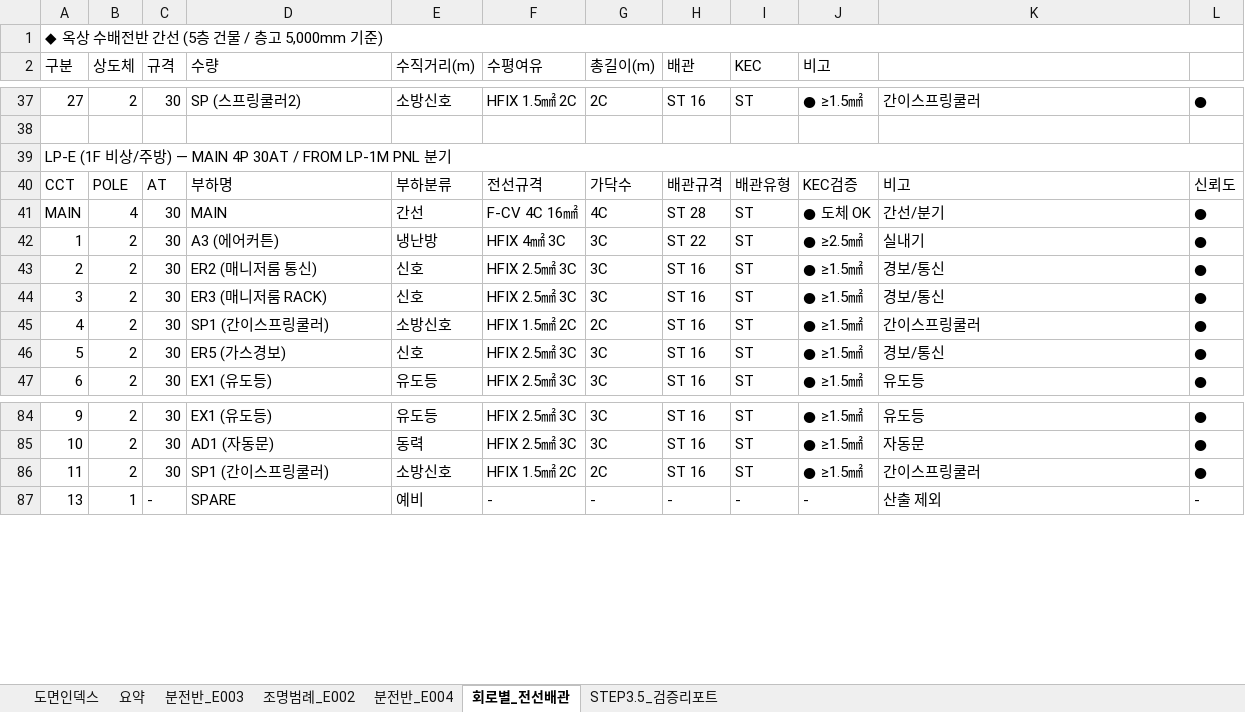
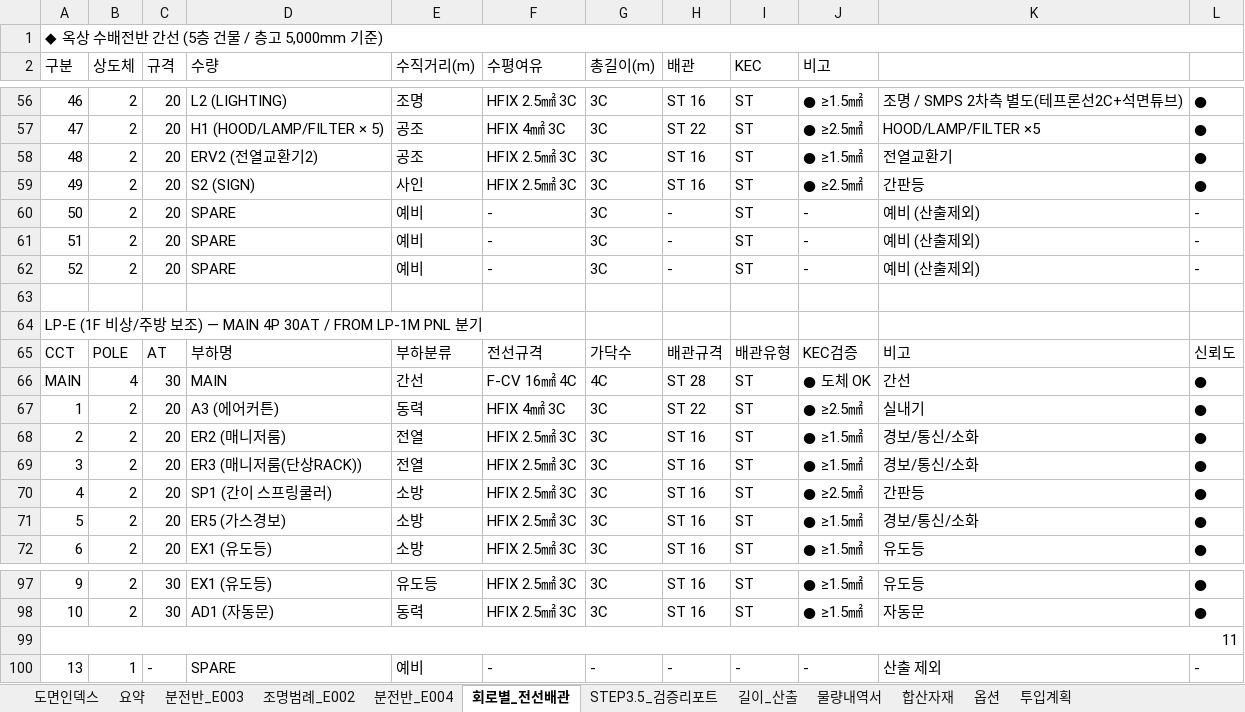
Before and after one commit to kimsl12/jungwon, an Excel workbook: bom/파이브가이즈_7호점_도면인덱스_20260408.xlsx, sheet 회로별_전선배관, drawn as a sheet; only a part is shown, gaps mark what is left out; values as stored, in another font and other column widths than the file's, no cell formats; removed rows and columns are numbered as before the commit, all else as after; the diff covers the shown part only; the diff names each change by its address in the sheet, - before the commit and + after, or states it on an @@ line.

```diff
--- a/bom/파이브가이즈_7호점_도면인덱스_20260408.xlsx (sheet 회로별_전선배관)
+++ b/bom/파이브가이즈_7호점_도면인덱스_20260408.xlsx (sheet 회로별_전선배관)
+sheet tab: 길이_산출
+sheet tab: 물량내역서
+sheet tab: 합산자재
+sheet tab: 옵션
+sheet tab: 투입계획
@@ column A (구분) renumbered between rows 20 and 82 @@
-C56 (규격): 30
+C56 (규격): 20
-D56 (수량): SP (스프링쿨러2)
+D56 (수량): L2 (LIGHTING)
-E56 (수직거리(m)): 소방신호
+E56 (수직거리(m)): 조명
-F56 (수평여유): HFIX 1.5㎟ 2C
+F56 (수평여유): HFIX 2.5㎟ 3C
-G56 (총길이(m)): 2C
+G56 (총길이(m)): 3C
-K56: 간이스프링쿨러
+K56: 조명 / SMPS 2차측 별도(테프론선2C+석면튜브)
+row 57: 47 | 2 | 20 | H1 (HOOD/LAMP/FILTER × 5) | 공조 | HFIX 4㎟ 3C | 3C | ST 22 | ST | ● ≥2.5㎟ | HOOD/LAMP/FILTER ×5 | ●
+row 58: 48 | 2 | 20 | ERV2 (전열교환기2) | 공조 | HFIX 2.5㎟ 3C | 3C | ST 16 | ST | ● ≥1.5㎟ | 전열교환기 | ●
+row 59: 49 | 2 | 20 | S2 (SIGN) | 사인 | HFIX 2.5㎟ 3C | 3C | ST 16 | ST | ● ≥2.5㎟ | 간판등 | ●
+row 60: 50 | 2 | 20 | SPARE | 예비 | - | 3C | - | ST | - | 예비 (산출제외) | -
+row 61: 51 | 2 | 20 | SPARE | 예비 | - | 3C | - | ST | - | 예비 (산출제외) | -
+row 62: 52 | 2 | 20 | SPARE | 예비 | - | 3C | - | ST | - | 예비 (산출제외) | -
-A39:L39 merged
-F66 (수평여유): F-CV 4C 16㎟
+F66 (수평여유): F-CV 16㎟ 4C
-K66: 간선/분기
+K66: 간선
-C67:C72 (규격): 30
+C67:C72 (규격): 20
-E67 (수직거리(m)): 냉난방
+E67 (수직거리(m)): 동력
-D68 (수량): ER2 (매니저룸 통신)
+D68 (수량): ER2 (매니저룸)
-E68:E69 (수직거리(m)): 신호
+E68:E69 (수직거리(m)): 전열
-K68:K69: 경보/통신
+K68:K69: 경보/통신/소화
-D69 (수량): ER3 (매니저룸 RACK)
+D69 (수량): ER3 (매니저룸(단상RACK))
-D70 (수량): SP1 (간이스프링쿨러)
+D70 (수량): SP1 (간이 스프링쿨러)
-E70 (수직거리(m)): 소방신호
+E70 (수직거리(m)): 소방
-F70 (수평여유): HFIX 1.5㎟ 2C
+F70 (수평여유): HFIX 2.5㎟ 3C
-G70 (총길이(m)): 2C
+G70 (총길이(m)): 3C
-J70 (비고): ● ≥1.5㎟
+J70 (비고): ● ≥2.5㎟
-K70: 간이스프링쿨러
+K70: 간판등
-E71 (수직거리(m)): 신호
+E71 (수직거리(m)): 소방
-K71: 경보/통신
+K71: 경보/통신/소화
-E72 (수직거리(m)): 유도등
+E72 (수직거리(m)): 소방
+A99:L99 merged
-B99 (상도체): 2
+B99 (상도체): (empty)
-C99 (규격): 30
+C99 (규격): (empty)
-D99 (수량): SP1 (간이스프링쿨러)
+D99 (수량): (empty)
-E99 (수직거리(m)): 소방신호
+E99 (수직거리(m)): (empty)
-F99 (수평여유): HFIX 1.5㎟ 2C
+F99 (수평여유): (empty)
-G99 (총길이(m)): 2C
+G99 (총길이(m)): (empty)
-H99 (배관): ST 16
+H99 (배관): (empty)
-I99 (KEC): ST
+I99 (KEC): (empty)
-J99 (비고): ● ≥1.5㎟
+J99 (비고): (empty)
-K99: 간이스프링쿨러
+K99: (empty)
-L99: ●
+L99: (empty)
```
Also changed, not shown: 24 added rows, 17 removed rows, 131 edited cells and merged cells elsewhere in this sheet, sheet STEP3.5_검증리포트, sheet 분전반_E003, cell formats.
